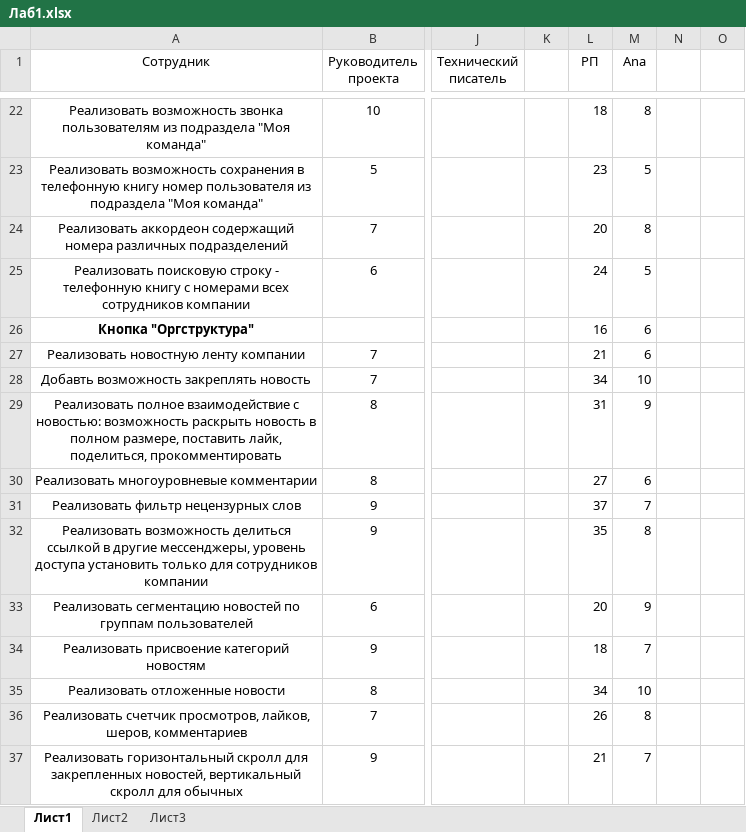
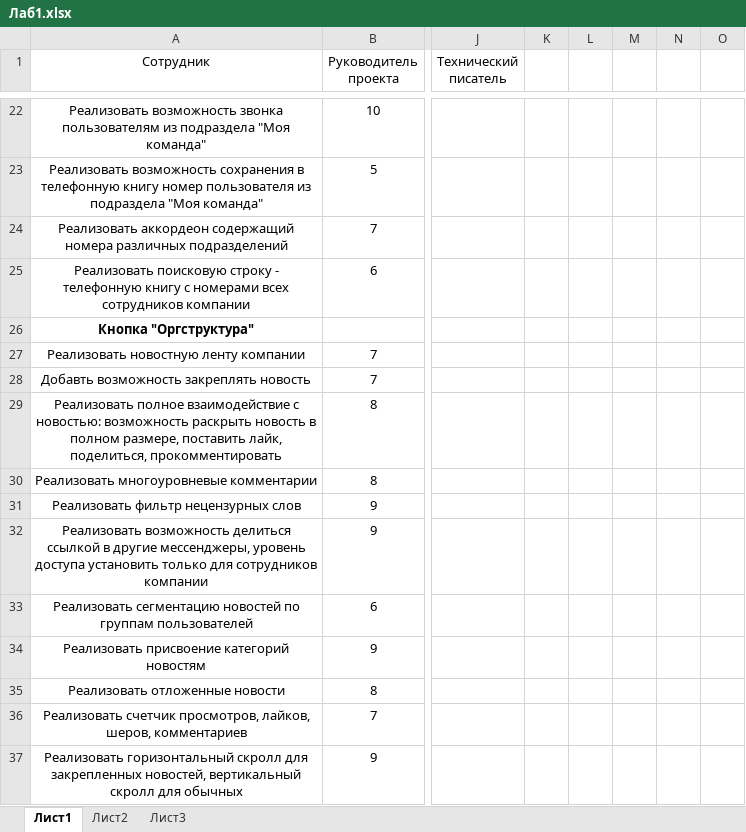
Before and after one commit to phonloveme/Fomenko, an Excel workbook: Лаб1.xlsx, sheet Лист1, drawn as a sheet; only a part is shown, gaps mark what is left out; values as stored, in another font and other column widths than the file's, no borders; the diff covers the shown part only; the diff names each change by its address in the sheet, - before the commit and + after, or states it on an @@ line.

```diff
--- a/Лаб1.xlsx (sheet Лист1)
+++ b/Лаб1.xlsx (sheet Лист1)
-L1: РП
+L1: (empty)
-M1: Ana
+M1: (empty)
-L22: 18
+L22: (empty)
-M22: 8
+M22: (empty)
-L23: 23
+L23: (empty)
-M23: 5
+M23: (empty)
-L24: 20
+L24: (empty)
-M24: 8
+M24: (empty)
-L25: 24
+L25: (empty)
-M25: 5
+M25: (empty)
-L26: 16
+L26: (empty)
-M26:M27: 6
+M26:M27: (empty)
-L27: 21
+L27: (empty)
-L28: 34
+L28: (empty)
-M28: 10
+M28: (empty)
-L29: 31
+L29: (empty)
-M29: 9
+M29: (empty)
-L30: 27
+L30: (empty)
-M30: 6
+M30: (empty)
-L31: 37
+L31: (empty)
-M31: 7
+M31: (empty)
-L32: 35
+L32: (empty)
-M32: 8
+M32: (empty)
-L33: 20
+L33: (empty)
-M33: 9
+M33: (empty)
-L34: 18
+L34: (empty)
-M34: 7
+M34: (empty)
-L35: 34
+L35: (empty)
-M35: 10
+M35: (empty)
-L36: 26
+L36: (empty)
-M36: 8
+M36: (empty)
-L37: 21
+L37: (empty)
-M37: 7
+M37: (empty)
```
Also changed, not shown: 124 edited cells elsewhere in this sheet.
